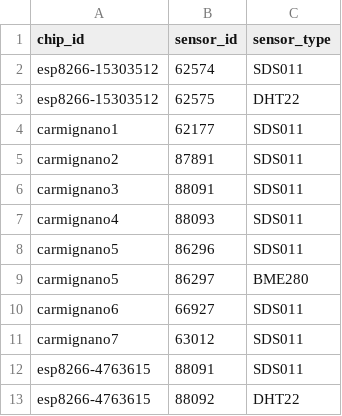
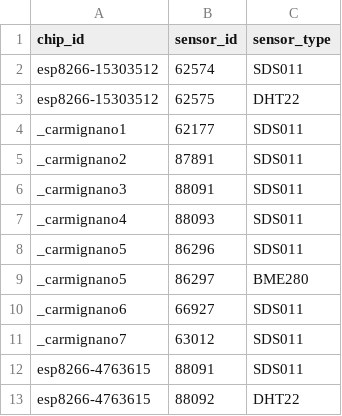
Before and after one commit to mezzato/legambiente-altapadovana, a CSV file: sensorcommunity/dataingester/sensors.csv, drawn as a sheet.

Commit message:
Update chip ids

```diff
--- a/sensorcommunity/dataingester/sensors.csv
+++ b/sensorcommunity/dataingester/sensors.csv
@@ -3,10 +3,10 @@ esp8266-15303512,62574,SDS011
 esp8266-15303512,62575,DHT22
-carmignano1,62177,SDS011
-carmignano2,87891,SDS011
-carmignano3,88091,SDS011
-carmignano4,88093,SDS011
-carmignano5,86296,SDS011
-carmignano5,86297,BME280
-carmignano6,66927,SDS011
-carmignano7,63012,SDS011
+_carmignano1,62177,SDS011
+_carmignano2,87891,SDS011
+_carmignano3,88091,SDS011
+_carmignano4,88093,SDS011
+_carmignano5,86296,SDS011
+_carmignano5,86297,BME280
+_carmignano6,66927,SDS011
+_carmignano7,63012,SDS011
 esp8266-4763615,88091,SDS011
```
Also changed, not shown: sensorcommunity/dataingester/chips.csv.
